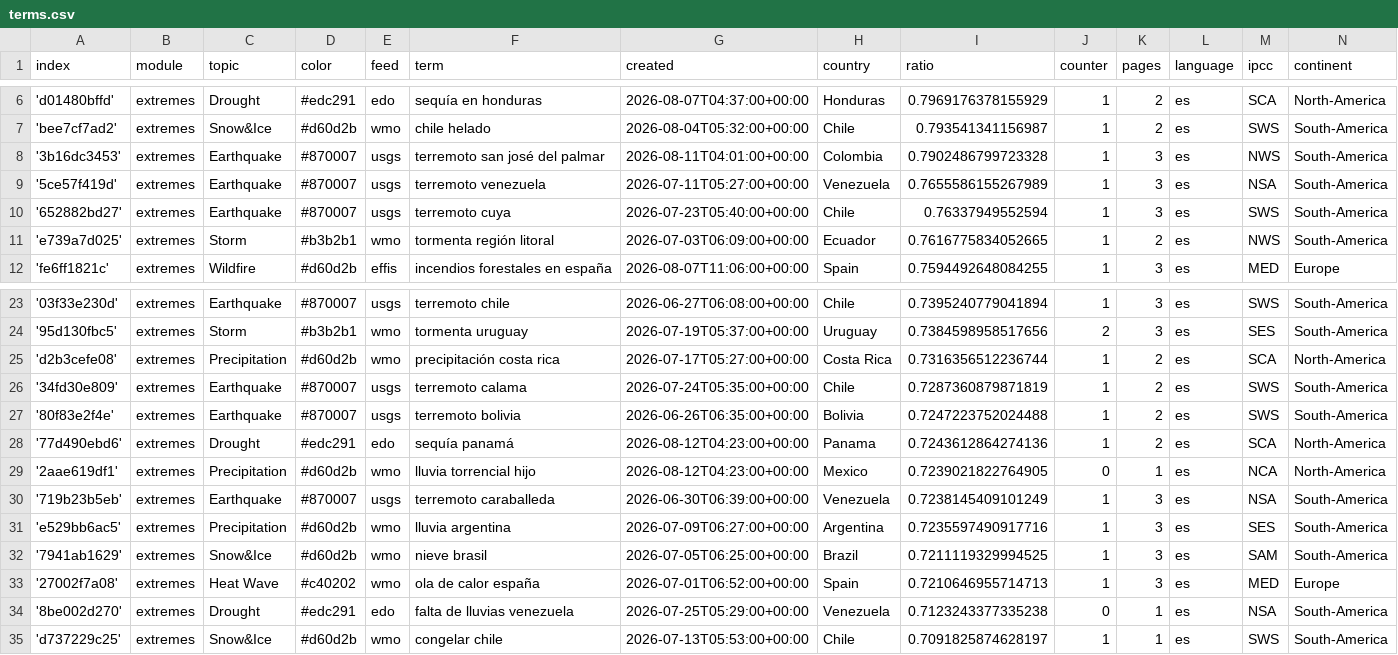
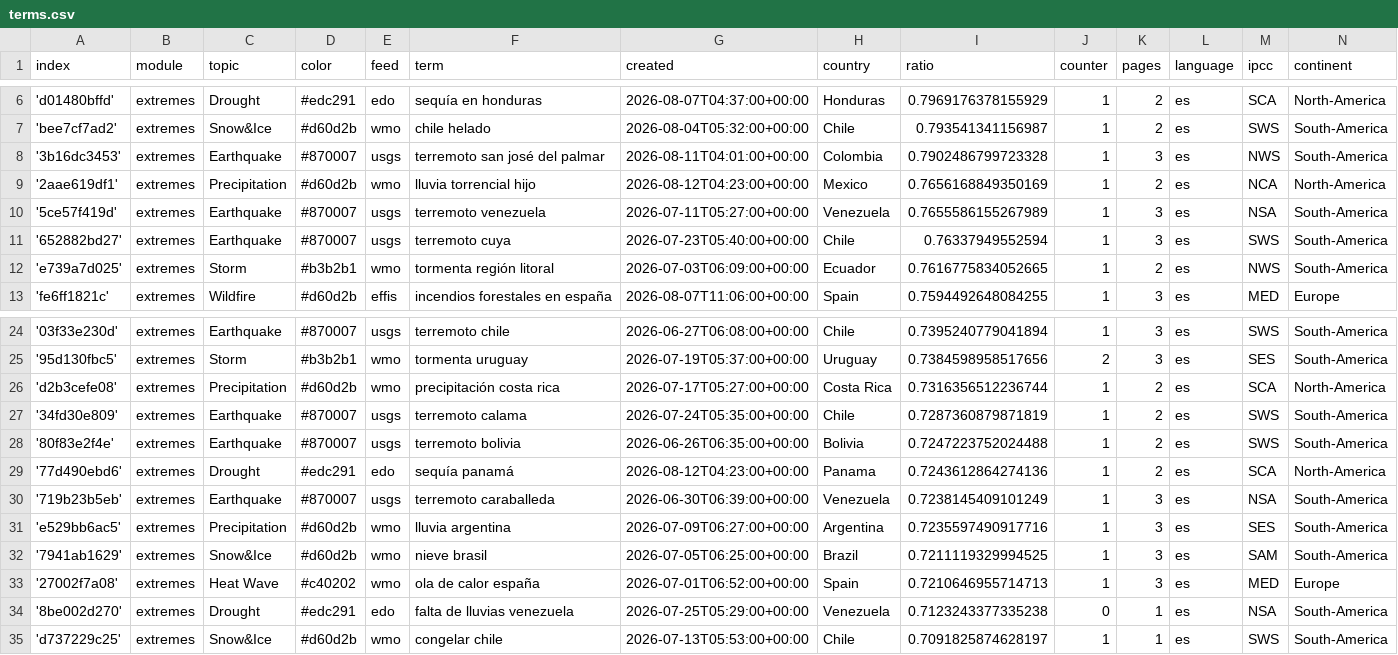
Before and after one commit to jannikdo28-news/spanishExtremes, a CSV file: terms.csv, drawn as a sheet; only a part is shown, gaps mark what is left out.

Commit message:
Commit from GitHub Actions (harvest:0.0)

```diff
--- a/terms.csv
+++ b/terms.csv
@@ -8,2 +8,3 @@ index,module,topic,color,feed,term,created,country,ratio,counter,pages,language,
 '3b16dc3453',extremes,Earthquake,#870007,usgs,terremoto san josé del palmar,2026-08-11T04:01:00+00:00,Colombia,0.7902486799723328,1,3,es,NWS,South-America
+'2aae619df1',extremes,Precipitation,#d60d2b,wmo,lluvia torrencial hijo,2026-08-12T04:23:00+00:00,Mexico,0.7656168849350169,1,2,es,NCA,North-America
 '5ce57f419d',extremes,Earthquake,#870007,usgs,terremoto venezuela,2026-07-11T05:27:00+00:00,Venezuela,0.7655586155267989,1,3,es,NSA,South-America
@@ -28,3 +29,2 @@ index,module,topic,color,feed,term,created,country,ratio,counter,pages,language,
 '77d490ebd6',extremes,Drought,#edc291,edo,sequía panamá,2026-08-12T04:23:00+00:00,Panama,0.7243612864274136,1,2,es,SCA,North-America
-'2aae619df1',extremes,Precipitation,#d60d2b,wmo,lluvia torrencial hijo,2026-08-12T04:23:00+00:00,Mexico,0.7239021822764905,0,1,es,NCA,North-America
 '719b23b5eb',extremes,Earthquake,#870007,usgs,terremoto caraballeda,2026-06-30T06:39:00+00:00,Venezuela,0.7238145409101249,1,3,es,NSA,South-America
```
